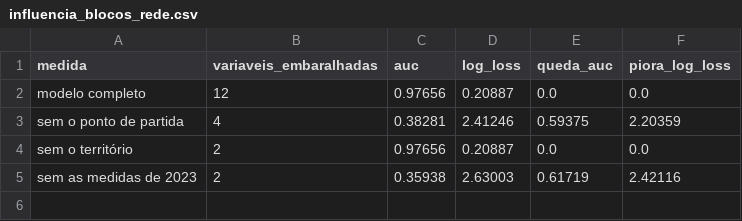
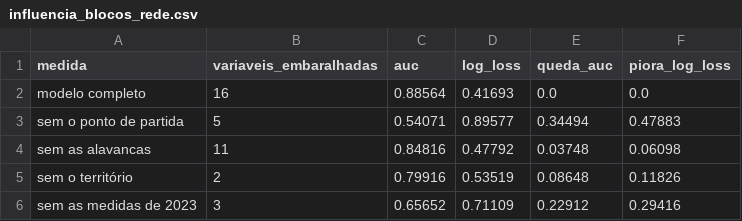
Before and after one commit to pedrohm1986b/Tech_Challenge_RM373453_fase3_machine_learning_alfabetizacao, a CSV file: reports/influencia_blocos_rede.csv, drawn as a sheet.

```diff
--- a/reports/influencia_blocos_rede.csv
+++ b/reports/influencia_blocos_rede.csv
@@ -1,5 +1,6 @@
 medida,variaveis_embaralhadas,auc,log_loss,queda_auc,piora_log_loss
-modelo completo,12,0.97656,0.20887,0.0,0.0
-sem o ponto de partida,4,0.38281,2.41246,0.59375,2.20359
-sem o território,2,0.97656,0.20887,0.0,0.0
-sem as medidas de 2023,2,0.35938,2.63003,0.61719,2.42116
+modelo completo,16,0.88564,0.41693,0.0,0.0
+sem o ponto de partida,5,0.54071,0.89577,0.34494,0.47883
+sem as alavancas,11,0.84816,0.47792,0.03748,0.06098
+sem o território,2,0.79916,0.53519,0.08648,0.11826
+sem as medidas de 2023,3,0.65652,0.71109,0.22912,0.29416
```
Also changed, not shown: reports/comparacao_modelos.csv, reports/faixas_probabilidade.csv, 12 other files.
